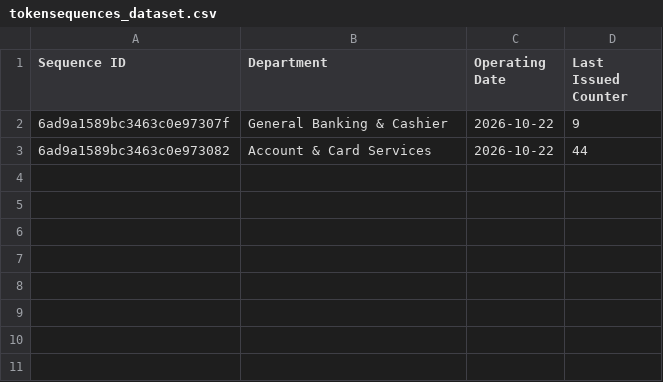
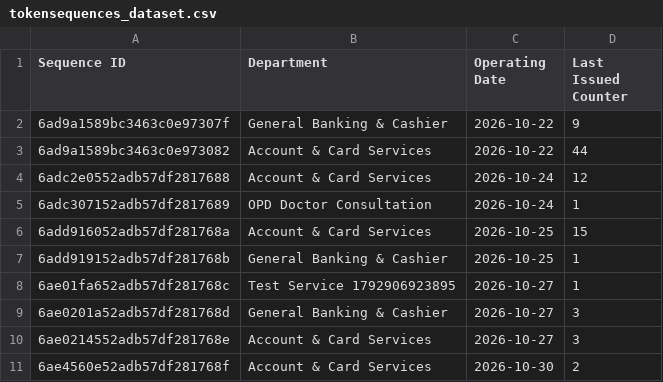
Before and after one commit to iamabhi005/Queue-Token-Management-System, a CSV file: exports/tokensequences_dataset.csv, drawn as a sheet.

```diff
--- a/exports/tokensequences_dataset.csv
+++ b/exports/tokensequences_dataset.csv
@@ -3 +3,9 @@
 "6ad9a1589bc3463c0e973082","Account & Card Services","2026-10-22","44"
+"6adc2e0552adb57df2817688","Account & Card Services","2026-10-24","12"
+"6adc307152adb57df2817689","OPD Doctor Consultation","2026-10-24","1"
+"6add916052adb57df281768a","Account & Card Services","2026-10-25","15"
+"6add919152adb57df281768b","General Banking & Cashier","2026-10-25","1"
+"6ae01fa652adb57df281768c","Test Service 1792906923895","2026-10-27","1"
+"6ae0201a52adb57df281768d","General Banking & Cashier","2026-10-27","3"
+"6ae0214552adb57df281768e","Account & Card Services","2026-10-27","3"
+"6ae4560e52adb57df281768f","Account & Card Services","2026-10-30","2"
```
Also changed, not shown: exports/counters_dataset.csv, exports/services_dataset.csv, 10 other files.
